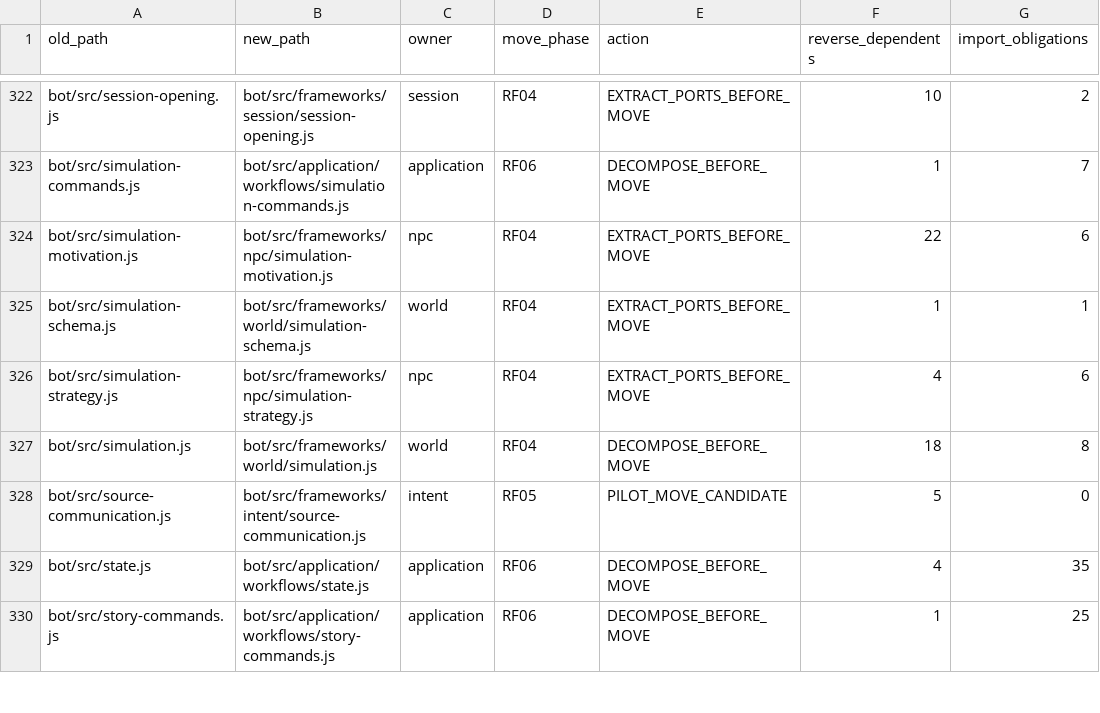
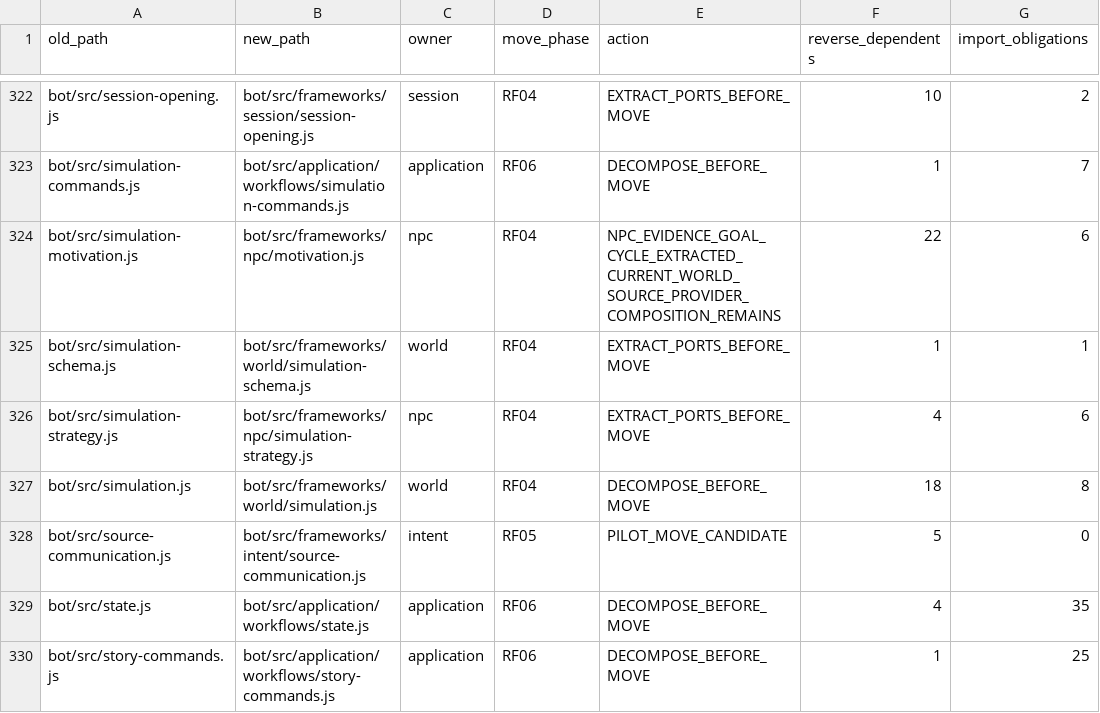
Before and after one commit to KeshireTheChaotic/Veiled_City, a CSV file: docs/Implementation_Plans/Framework_Refactor/SOURCE_RELOCATION_CROSSWALK.csv, drawn as a sheet; only a part is shown, gaps mark what is left out.

Commit message:
RF04-F02 isolate NPC acquired evidence and goal lifecycle

```diff
--- a/docs/Implementation_Plans/Framework_Refactor/SOURCE_RELOCATION_CROSSWALK.csv
+++ b/docs/Implementation_Plans/Framework_Refactor/SOURCE_RELOCATION_CROSSWALK.csv
@@ -323,3 +323,3 @@ old_path,new_path,owner,move_phase,action,reverse_dependents,import_obligations
 "bot/src/simulation-commands.js","bot/src/application/workflows/simulation-commands.js","application","RF06","DECOMPOSE_BEFORE_MOVE","1","7"
-"bot/src/simulation-motivation.js","bot/src/frameworks/npc/simulation-motivation.js","npc","RF04","EXTRACT_PORTS_BEFORE_MOVE","22","6"
+"bot/src/simulation-motivation.js","bot/src/frameworks/npc/motivation.js","npc","RF04","NPC_EVIDENCE_GOAL_CYCLE_EXTRACTED_CURRENT_WORLD_SOURCE_PROVIDER_COMPOSITION_REMAINS","22","6"
 "bot/src/simulation-schema.js","bot/src/frameworks/world/simulation-schema.js","world","RF04","EXTRACT_PORTS_BEFORE_MOVE","1","1"
```
Also changed, not shown: 17 other files.
